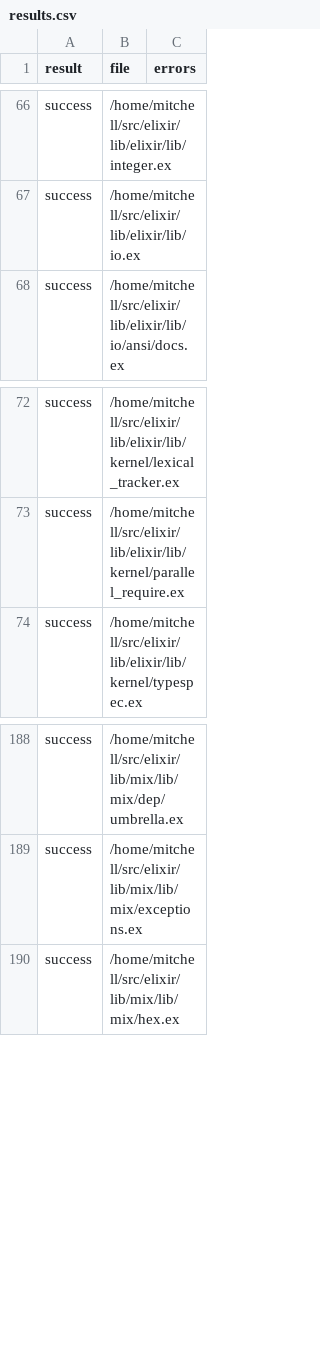
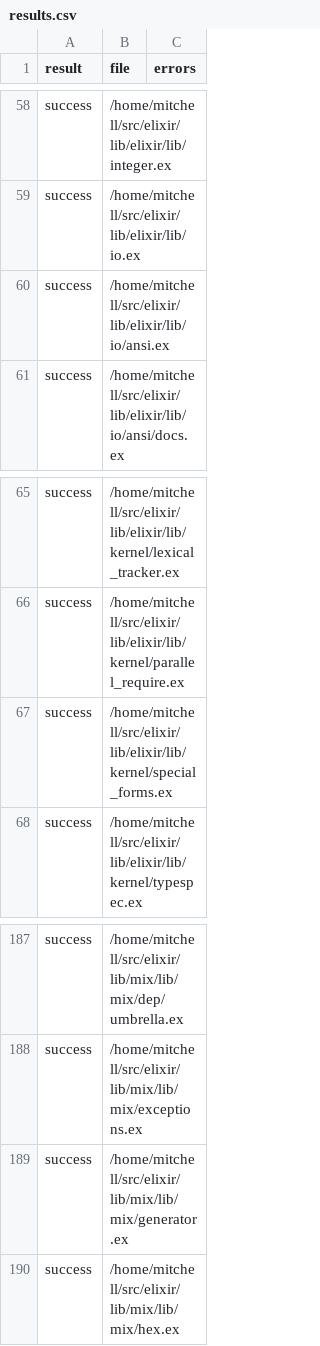
Before and after one commit to elixir-tools/spitfire, a CSV file: results.csv, drawn as a sheet; only a part is shown, gaps mark what is left out; the diff covers the shown part only; the diff names each change by its address in the sheet, - before the commit and + after, or states it on an @@ line.

```diff
--- a/results.csv
+++ b/results.csv
+row 60: success | /home/mitchell/src/elixir/lib/elixir/lib/io/ansi.ex
+row 67: success | /home/mitchell/src/elixir/lib/elixir/lib/kernel/special_forms.ex
+row 189: success | /home/mitchell/src/elixir/lib/mix/lib/mix/generator.ex
```
Also changed, not shown: 10 added rows, 13 removed rows and 7 edited cells elsewhere in this file, 3 other files.
